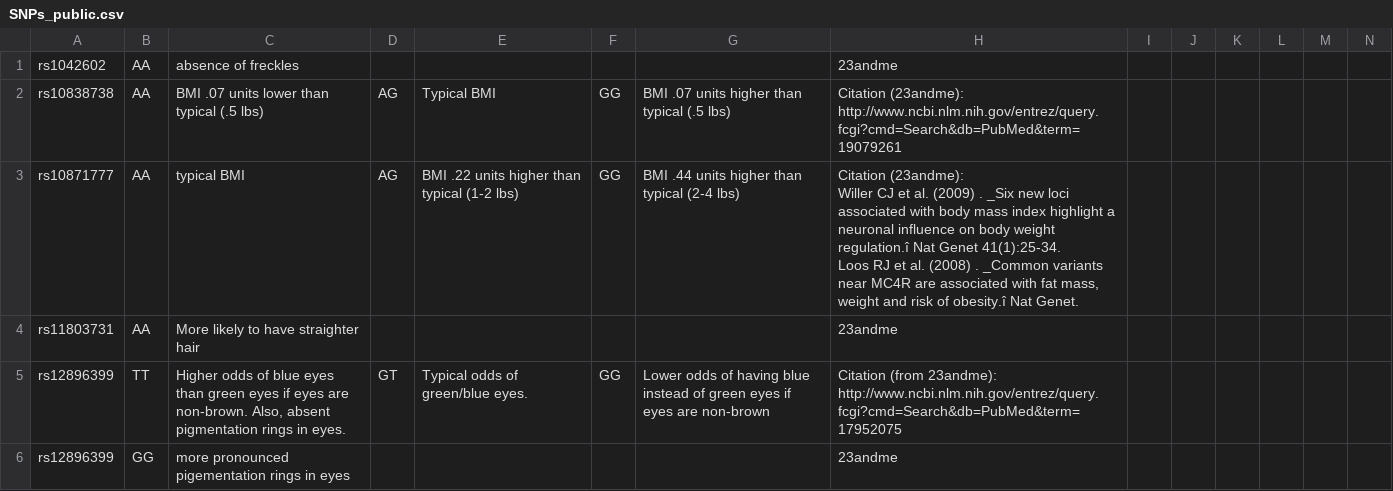
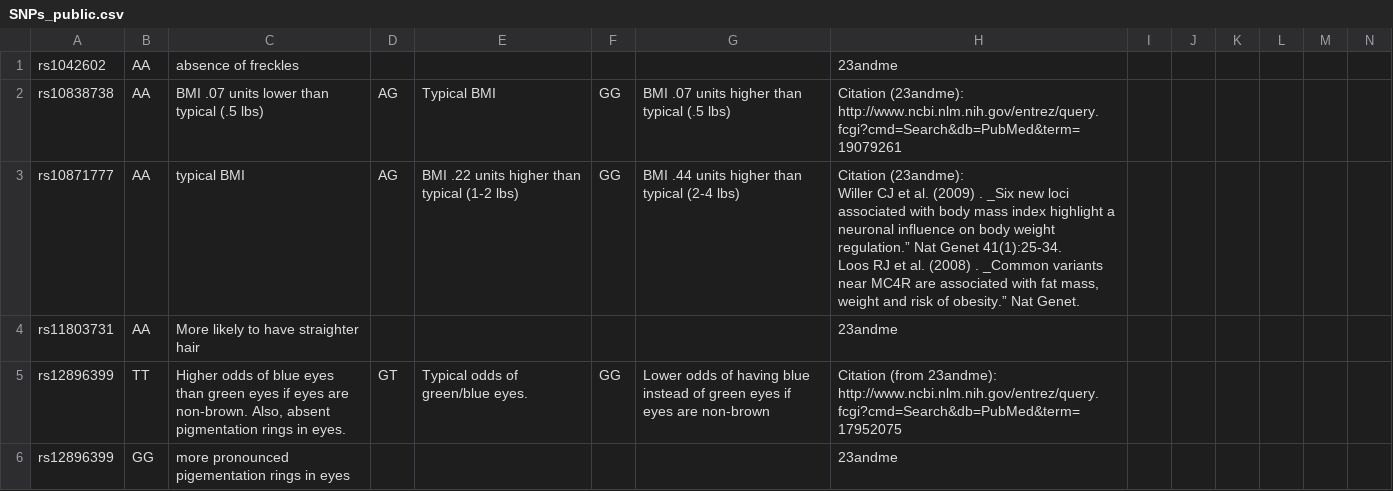
Before and after one commit to hdeweyh/strangerVisions, a CSV file: SNPs_public.csv, drawn as a sheet; only a part is shown; the diff covers the shown part only.

```diff
--- a/SNPs_public.csv
+++ b/SNPs_public.csv
@@ -2,6 +2,6 @@ rs1042602,AA,absence of freckles,,,,,23andme,,,,,,
 rs10838738,AA,BMI .07 units lower than typical (.5 lbs),AG,Typical BMI,GG,BMI .07 units higher than typical (.5 lbs),Citation (23andme): http://www.ncbi.nlm.nih.gov/entrez/query.fcgi?cmd=Search&db=PubMed&term=19079261,,,,,,
-rs10871777,AA,typical BMI,AG,BMI .22 units higher than typical (1-2 lbs),GG,BMI .44 units higher than typical (2-4 lbs),"Citation (23andme):
-Willer CJ et al. (2009) . _Six new loci associated with body mass index highlight a neuronal influence on body weight regulation.î Nat Genet 41(1):25-34.
-Loos RJ et al. (2008) . _Common variants near MC4R are associated with fat mass, weight and risk of obesity.î Nat Genet.
-",,,,,,
+rs10871777,AA,typical BMI,AG,BMI .22 units higher than typical (1-2 lbs),GG,BMI .44 units higher than typical (2-4 lbs),"Citation (23andme):
+Willer CJ et al. (2009) . _Six new loci associated with body mass index highlight a neuronal influence on body weight regulation.” Nat Genet 41(1):25-34.
+Loos RJ et al. (2008) . _Common variants near MC4R are associated with fat mass, weight and risk of obesity.” Nat Genet.
+",,,,,,
 rs11803731,AA,More likely to have straighter hair,,,,,23andme,,,,,,
```
Also changed, not shown: 2 added rows and 8 edited cells elsewhere in this file, 1 other file.
